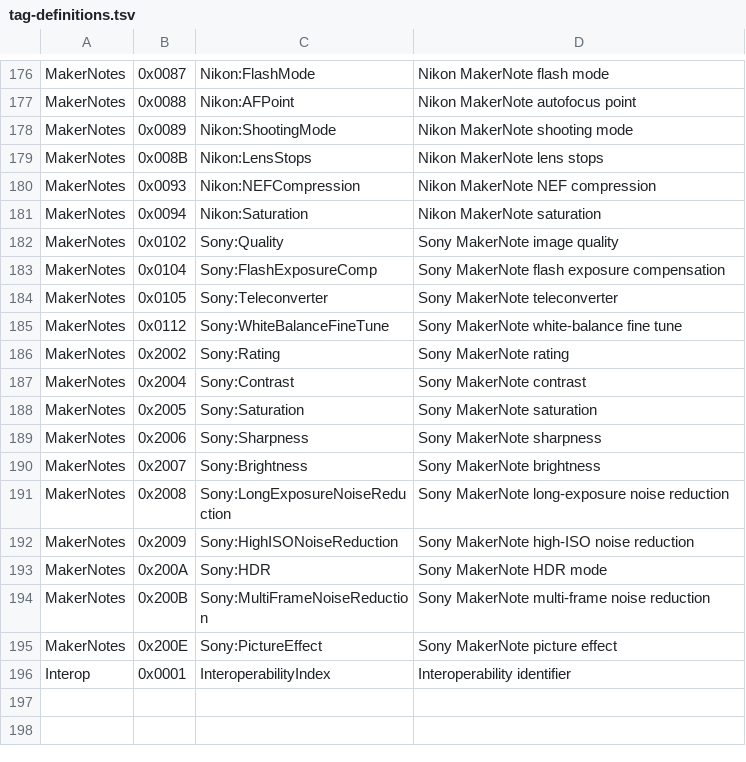
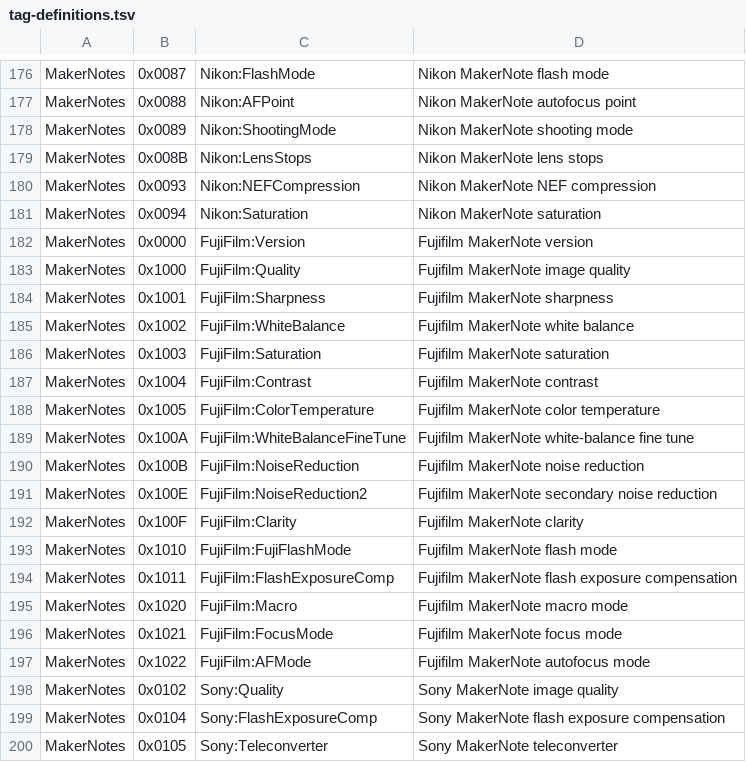
Before and after one commit to OthmaneBlial/Metra, a TSV file: crates/metra-core/data/tag-definitions.tsv, drawn as a sheet; only a part is shown, gaps mark what is left out; the shorter side is filled out with more unchanged rows.

Commit message:
feat: decode bounded Fujifilm MakerNotes

```diff
--- a/crates/metra-core/data/tag-definitions.tsv
+++ b/crates/metra-core/data/tag-definitions.tsv
@@ -181,2 +181,18 @@ MakerNotes	0x0093	Nikon:NEFCompression	Nikon MakerNote NEF compression
 MakerNotes	0x0094	Nikon:Saturation	Nikon MakerNote saturation
+MakerNotes	0x0000	FujiFilm:Version	Fujifilm MakerNote version
+MakerNotes	0x1000	FujiFilm:Quality	Fujifilm MakerNote image quality
+MakerNotes	0x1001	FujiFilm:Sharpness	Fujifilm MakerNote sharpness
+MakerNotes	0x1002	FujiFilm:WhiteBalance	Fujifilm MakerNote white balance
+MakerNotes	0x1003	FujiFilm:Saturation	Fujifilm MakerNote saturation
+MakerNotes	0x1004	FujiFilm:Contrast	Fujifilm MakerNote contrast
+MakerNotes	0x1005	FujiFilm:ColorTemperature	Fujifilm MakerNote color temperature
+MakerNotes	0x100A	FujiFilm:WhiteBalanceFineTune	Fujifilm MakerNote white-balance fine tune
+MakerNotes	0x100B	FujiFilm:NoiseReduction	Fujifilm MakerNote noise reduction
+MakerNotes	0x100E	FujiFilm:NoiseReduction2	Fujifilm MakerNote secondary noise reduction
+MakerNotes	0x100F	FujiFilm:Clarity	Fujifilm MakerNote clarity
+MakerNotes	0x1010	FujiFilm:FujiFlashMode	Fujifilm MakerNote flash mode
+MakerNotes	0x1011	FujiFilm:FlashExposureComp	Fujifilm MakerNote flash exposure compensation
+MakerNotes	0x1020	FujiFilm:Macro	Fujifilm MakerNote macro mode
+MakerNotes	0x1021	FujiFilm:FocusMode	Fujifilm MakerNote focus mode
+MakerNotes	0x1022	FujiFilm:AFMode	Fujifilm MakerNote autofocus mode
 MakerNotes	0x0102	Sony:Quality	Sony MakerNote image quality
```
Also changed, not shown: 1 other file.
